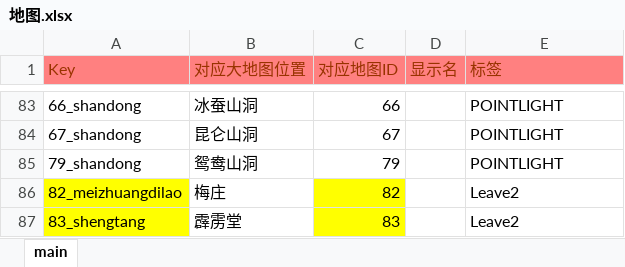
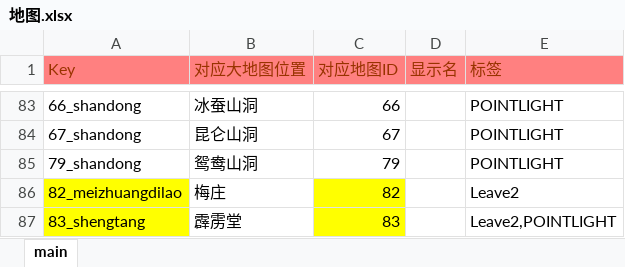
Before and after one commit to jynew/jynew, an Excel workbook: jyx2/excel/地图.xlsx, sheet main, drawn as a sheet; only a part is shown, gaps mark what is left out; values as stored, in another font and other column widths than the file's, no borders; the diff names each change by its address in the sheet, - before the commit and + after, or states it on an @@ line.

```diff
--- a/jyx2/excel/地图.xlsx (sheet main)
+++ b/jyx2/excel/地图.xlsx (sheet main)
-E87 (标签): Leave2
+E87 (标签): Leave2,POINTLIGHT
```
Also changed, not shown: 1 other file.
